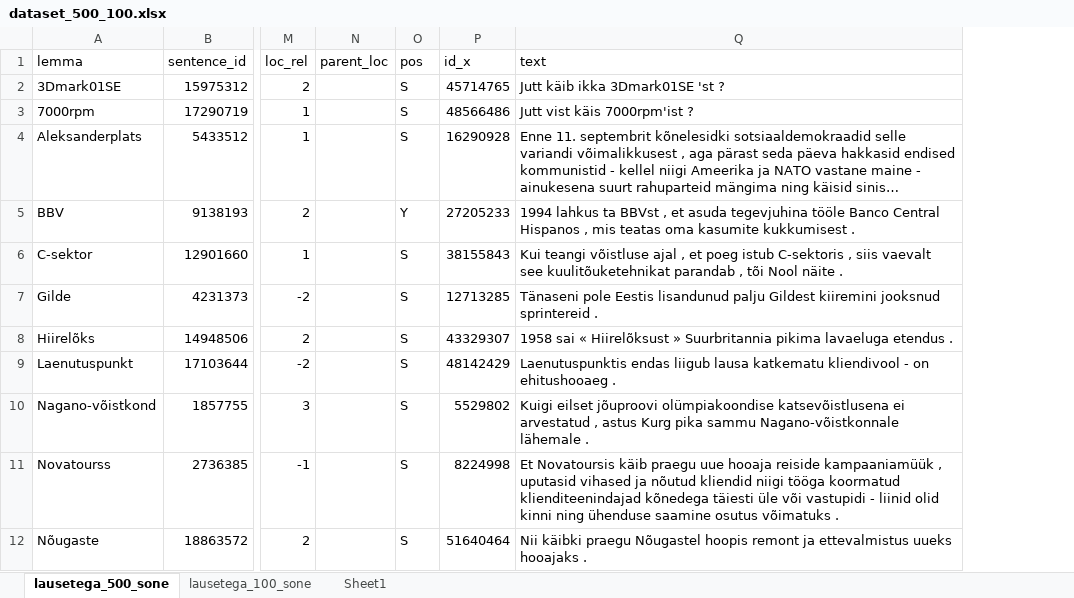
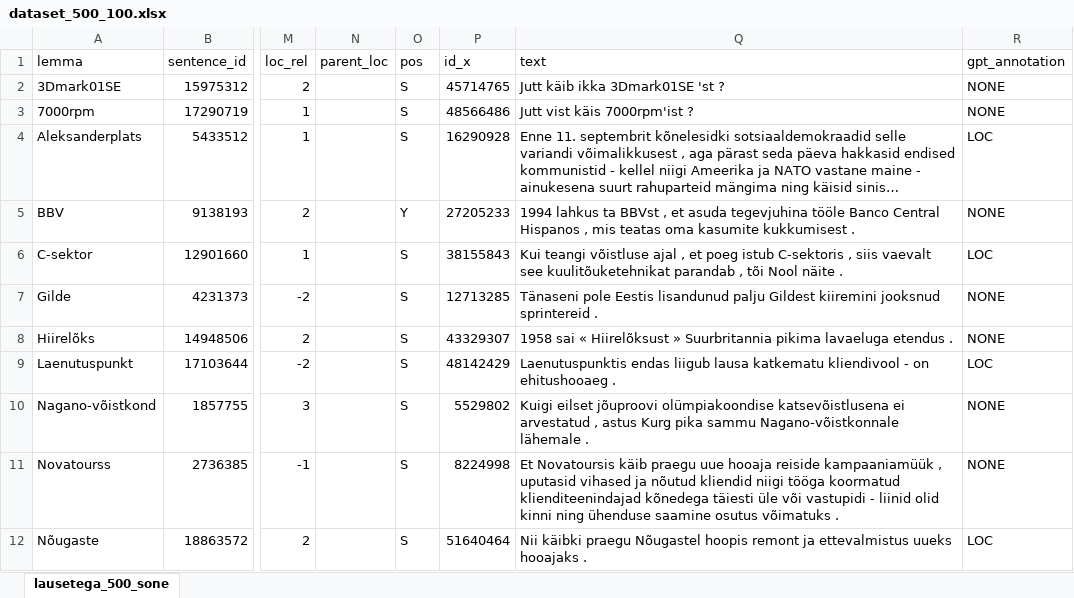
Before and after one commit to estnltk/syntax_experiments, an Excel workbook: physical_location_labelling/physical_locations_by_word/dataset_500_100.xlsx, sheet lausetega_500_sone, drawn as a sheet; only a part is shown, gaps mark what is left out; long unchanged cells end in …; values as stored, in another font and other column widths than the file's, no borders; table styles not drawn; the diff names each change by its address in the sheet, - before the commit and + after, or states it on an @@ line.

```diff
--- a/physical_location_labelling/physical_locations_by_word/dataset_500_100.xlsx (sheet lausetega_500_sone)
+++ b/physical_location_labelling/physical_locations_by_word/dataset_500_100.xlsx (sheet lausetega_500_sone)
-sheet tab: lausetega_100_sone
-sheet tab: Sheet1
+column R (gpt_annotation), rows 2-12: NONE | NONE | LOC | NONE | LOC | NONE | NONE | LOC | NONE | NONE | LOC
```
Also changed, not shown: physical_location_labelling/physical_location_by_context/results/v02_manual_annotation/kohasonad_margendus.xlsx, physical_location_labelling/physical_location_by_context/results/v03_gpt_annotation/kohad_1000_gpt_valjund_excel.xlsx, 30 other files.
